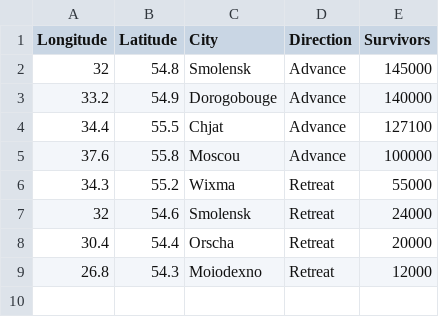
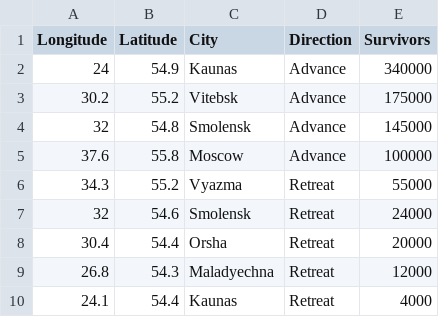
Before and after one commit to data-8/materials-sp19, a CSV file: lec/minard.csv, drawn as a sheet.

```diff
--- a/lec/minard.csv
+++ b/lec/minard.csv
@@ -1,9 +1,10 @@
 Longitude,Latitude,City,Direction,Survivors
+24,54.9,Kaunas,Advance,340000
+30.2,55.2,Vitebsk,Advance,175000
 32,54.8,Smolensk,Advance,145000
-33.2,54.9,Dorogobouge,Advance,140000
-34.4,55.5,Chjat,Advance,127100
-37.6,55.8,Moscou,Advance,100000
-34.3,55.2,Wixma,Retreat,55000
+37.6,55.8,Moscow,Advance,100000
+34.3,55.2,Vyazma,Retreat,55000
 32,54.6,Smolensk,Retreat,24000
-30.4,54.4,Orscha,Retreat,20000
-26.8,54.3,Moiodexno,Retreat,12000
+30.4,54.4,Orsha,Retreat,20000
+26.8,54.3,Maladyechna,Retreat,12000
+24.1,54.4,Kaunas,Retreat,4000
```
Also changed, not shown: 1 other file.
